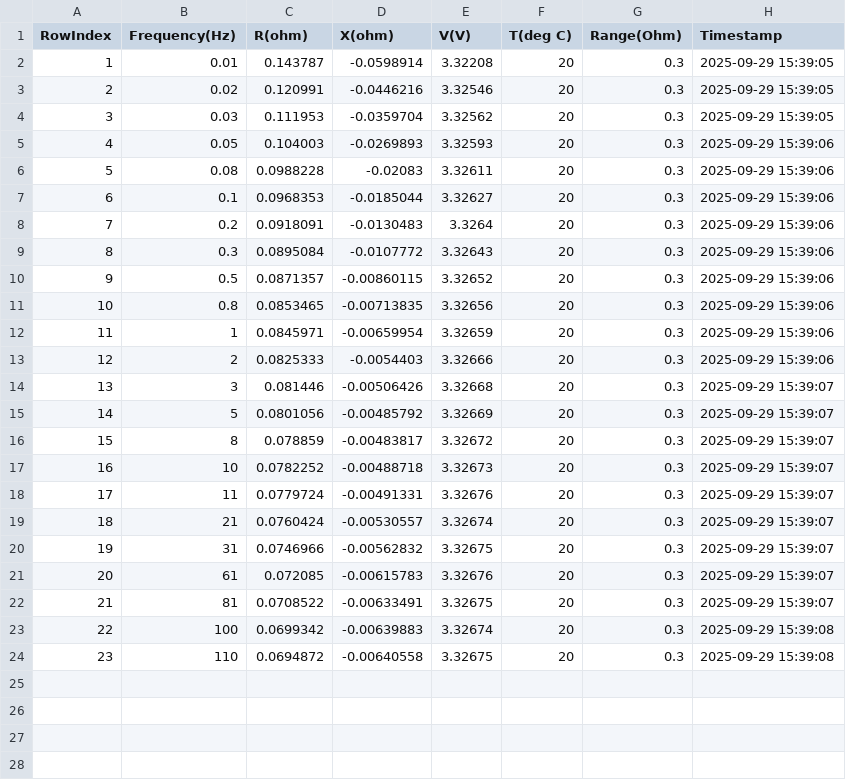
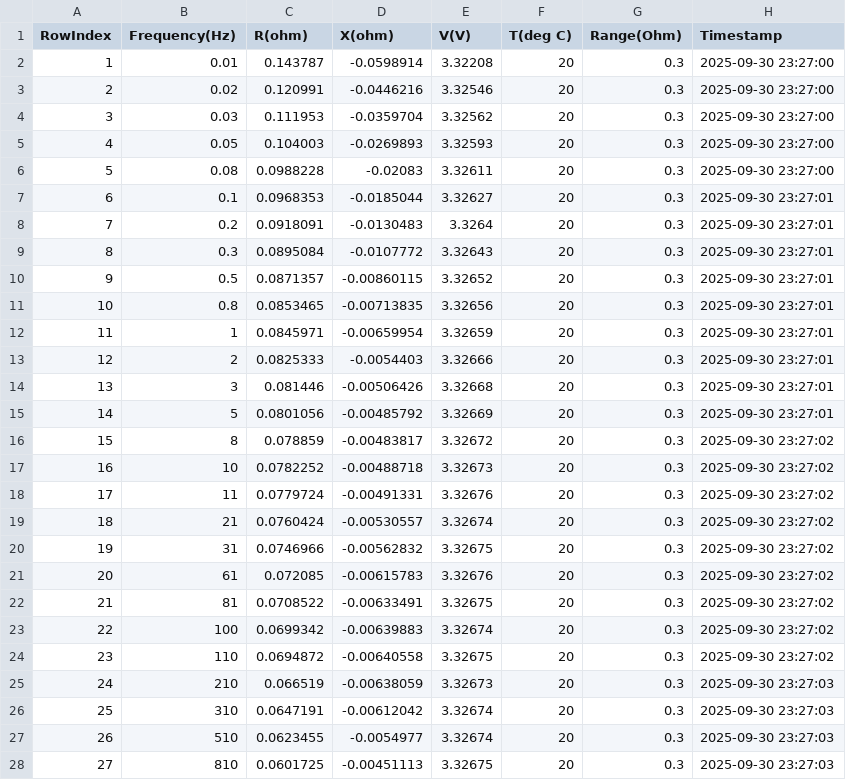
Before and after one commit to acsmandic99/virtualizacija-procesa, a CSV file: Baterija/Service/bin/Debug/Data/B01/Test_1/75/session.csv, drawn as a sheet; only a part is shown; the diff covers the shown part only.

```diff
--- a/Baterija/Service/bin/Debug/Data/B01/Test_1/75/session.csv
+++ b/Baterija/Service/bin/Debug/Data/B01/Test_1/75/session.csv
@@ -1,24 +1,28 @@
 RowIndex,Frequency(Hz),R(ohm),X(ohm),V(V),T(deg C),Range(Ohm),Timestamp
-1,0.01,0.143787,-0.0598914,3.32208,20,0.3,2025-09-29 15:39:05
-2,0.02,0.120991,-0.0446216,3.32546,20,0.3,2025-09-29 15:39:05
-3,0.03,0.111953,-0.0359704,3.32562,20,0.3,2025-09-29 15:39:05
-4,0.05,0.104003,-0.0269893,3.32593,20,0.3,2025-09-29 15:39:06
-5,0.08,0.0988228,-0.02083,3.32611,20,0.3,2025-09-29 15:39:06
-6,0.1,0.0968353,-0.0185044,3.32627,20,0.3,2025-09-29 15:39:06
-7,0.2,0.0918091,-0.0130483,3.3264,20,0.3,2025-09-29 15:39:06
-8,0.3,0.0895084,-0.0107772,3.32643,20,0.3,2025-09-29 15:39:06
-9,0.5,0.0871357,-0.00860115,3.32652,20,0.3,2025-09-29 15:39:06
-10,0.8,0.0853465,-0.00713835,3.32656,20,0.3,2025-09-29 15:39:06
-11,1,0.0845971,-0.00659954,3.32659,20,0.3,2025-09-29 15:39:06
-12,2,0.0825333,-0.0054403,3.32666,20,0.3,2025-09-29 15:39:06
-13,3,0.081446,-0.00506426,3.32668,20,0.3,2025-09-29 15:39:07
-14,5,0.0801056,-0.00485792,3.32669,20,0.3,2025-09-29 15:39:07
-15,8,0.078859,-0.00483817,3.32672,20,0.3,2025-09-29 15:39:07
-16,10,0.0782252,-0.00488718,3.32673,20,0.3,2025-09-29 15:39:07
-17,11,0.0779724,-0.00491331,3.32676,20,0.3,2025-09-29 15:39:07
-18,21,0.0760424,-0.00530557,3.32674,20,0.3,2025-09-29 15:39:07
-19,31,0.0746966,-0.00562832,3.32675,20,0.3,2025-09-29 15:39:07
-20,61,0.072085,-0.00615783,3.32676,20,0.3,2025-09-29 15:39:07
-21,81,0.0708522,-0.00633491,3.32675,20,0.3,2025-09-29 15:39:07
-22,100,0.0699342,-0.00639883,3.32674,20,0.3,2025-09-29 15:39:08
-23,110,0.0694872,-0.00640558,3.32675,20,0.3,2025-09-29 15:39:08
+1,0.01,0.143787,-0.0598914,3.32208,20,0.3,2025-09-30 23:27:00
+2,0.02,0.120991,-0.0446216,3.32546,20,0.3,2025-09-30 23:27:00
+3,0.03,0.111953,-0.0359704,3.32562,20,0.3,2025-09-30 23:27:00
+4,0.05,0.104003,-0.0269893,3.32593,20,0.3,2025-09-30 23:27:00
+5,0.08,0.0988228,-0.02083,3.32611,20,0.3,2025-09-30 23:27:00
+6,0.1,0.0968353,-0.0185044,3.32627,20,0.3,2025-09-30 23:27:01
+7,0.2,0.0918091,-0.0130483,3.3264,20,0.3,2025-09-30 23:27:01
+8,0.3,0.0895084,-0.0107772,3.32643,20,0.3,2025-09-30 23:27:01
+9,0.5,0.0871357,-0.00860115,3.32652,20,0.3,2025-09-30 23:27:01
+10,0.8,0.0853465,-0.00713835,3.32656,20,0.3,2025-09-30 23:27:01
+11,1,0.0845971,-0.00659954,3.32659,20,0.3,2025-09-30 23:27:01
+12,2,0.0825333,-0.0054403,3.32666,20,0.3,2025-09-30 23:27:01
+13,3,0.081446,-0.00506426,3.32668,20,0.3,2025-09-30 23:27:01
+14,5,0.0801056,-0.00485792,3.32669,20,0.3,2025-09-30 23:27:01
+15,8,0.078859,-0.00483817,3.32672,20,0.3,2025-09-30 23:27:02
+16,10,0.0782252,-0.00488718,3.32673,20,0.3,2025-09-30 23:27:02
+17,11,0.0779724,-0.00491331,3.32676,20,0.3,2025-09-30 23:27:02
+18,21,0.0760424,-0.00530557,3.32674,20,0.3,2025-09-30 23:27:02
+19,31,0.0746966,-0.00562832,3.32675,20,0.3,2025-09-30 23:27:02
+20,61,0.072085,-0.00615783,3.32676,20,0.3,2025-09-30 23:27:02
+21,81,0.0708522,-0.00633491,3.32675,20,0.3,2025-09-30 23:27:02
+22,100,0.0699342,-0.00639883,3.32674,20,0.3,2025-09-30 23:27:02
+23,110,0.0694872,-0.00640558,3.32675,20,0.3,2025-09-30 23:27:02
+24,210,0.066519,-0.00638059,3.32673,20,0.3,2025-09-30 23:27:03
+25,310,0.0647191,-0.00612042,3.32674,20,0.3,2025-09-30 23:27:03
+26,510,0.0623455,-0.0054977,3.32674,20,0.3,2025-09-30 23:27:03
+27,810,0.0601725,-0.00451113,3.32675,20,0.3,2025-09-30 23:27:03
```
Also changed, not shown: 1 added row elsewhere in this file, Baterija/Service/bin/Debug/Data/B01/Test_1/10/session.csv, Baterija/Service/bin/Debug/Data/B01/Test_1/100/session.csv, 28 other files.
